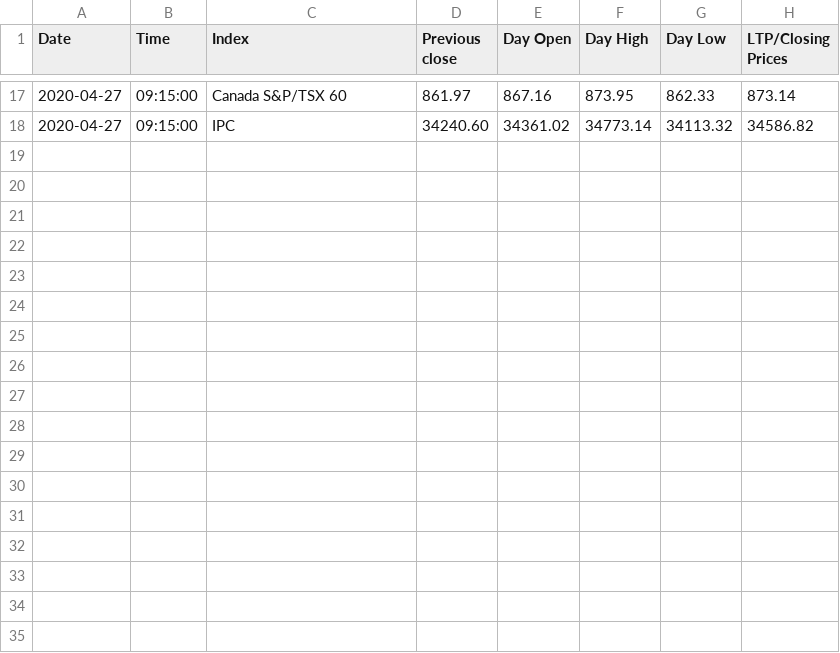
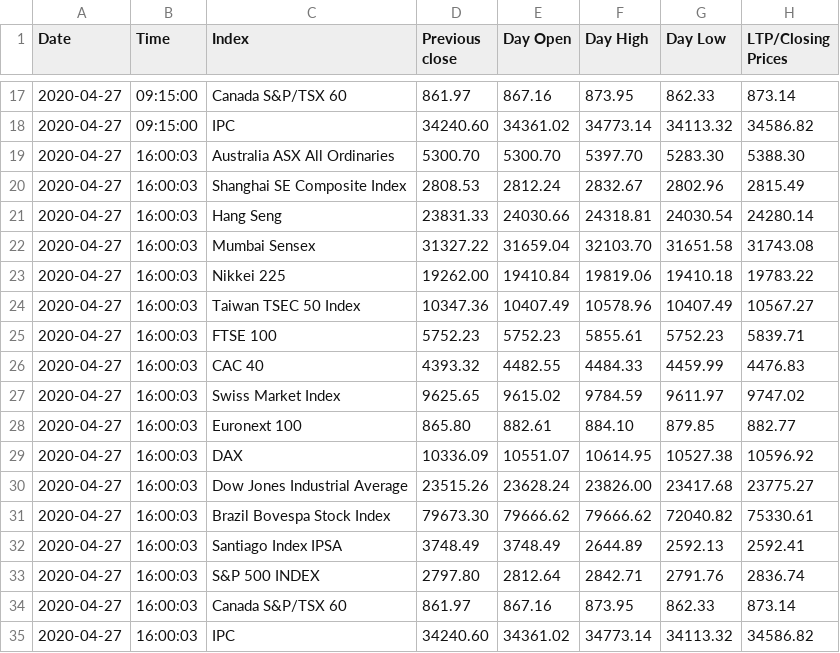
Before and after one commit to akshatz/Stock-Scraping, a CSV file: market_trend.csv, drawn as a sheet; only a part is shown, gaps mark what is left out.

Commit message:
`date`

```diff
--- a/market_trend.csv
+++ b/market_trend.csv
@@ -18 +18,18 @@ Date, Time, Index, Previous close, Day Open, Day High, Day Low, LTP/Closing Pric
 2020-04-27,09:15:00,IPC,34240.60,34361.02,34773.14,34113.32,34586.82
+2020-04-27,16:00:03,Australia ASX All Ordinaries,5300.70,5300.70,5397.70,5283.30,5388.30
+2020-04-27,16:00:03,Shanghai SE Composite Index,2808.53,2812.24,2832.67,2802.96,2815.49
+2020-04-27,16:00:03,Hang Seng,23831.33,24030.66,24318.81,24030.54,24280.14
+2020-04-27,16:00:03,Mumbai Sensex,31327.22,31659.04,32103.70,31651.58,31743.08
+2020-04-27,16:00:03,Nikkei 225,19262.00,19410.84,19819.06,19410.18,19783.22
+2020-04-27,16:00:03,Taiwan TSEC 50 Index,10347.36,10407.49,10578.96,10407.49,10567.27
+2020-04-27,16:00:03,FTSE 100,5752.23,5752.23,5855.61,5752.23,5839.71
+2020-04-27,16:00:03,CAC 40,4393.32,4482.55,4484.33,4459.99,4476.83
+2020-04-27,16:00:03,Swiss Market Index,9625.65,9615.02,9784.59,9611.97,9747.02
+2020-04-27,16:00:03,Euronext 100,865.80,882.61,884.10,879.85,882.77
+2020-04-27,16:00:03,DAX,10336.09,10551.07,10614.95,10527.38,10596.92
+2020-04-27,16:00:03,Dow Jones Industrial Average,23515.26,23628.24,23826.00,23417.68,23775.27
+2020-04-27,16:00:03,Brazil Bovespa Stock Index,79673.30,79666.62,79666.62,72040.82,75330.61
+2020-04-27,16:00:03,Santiago Index IPSA,3748.49,3748.49,2644.89,2592.13,2592.41
+2020-04-27,16:00:03,S&P 500 INDEX,2797.80,2812.64,2842.71,2791.76,2836.74
+2020-04-27,16:00:03,Canada S&P/TSX 60,861.97,867.16,873.95,862.33,873.14
+2020-04-27,16:00:03,IPC,34240.60,34361.02,34773.14,34113.32,34586.82
```
